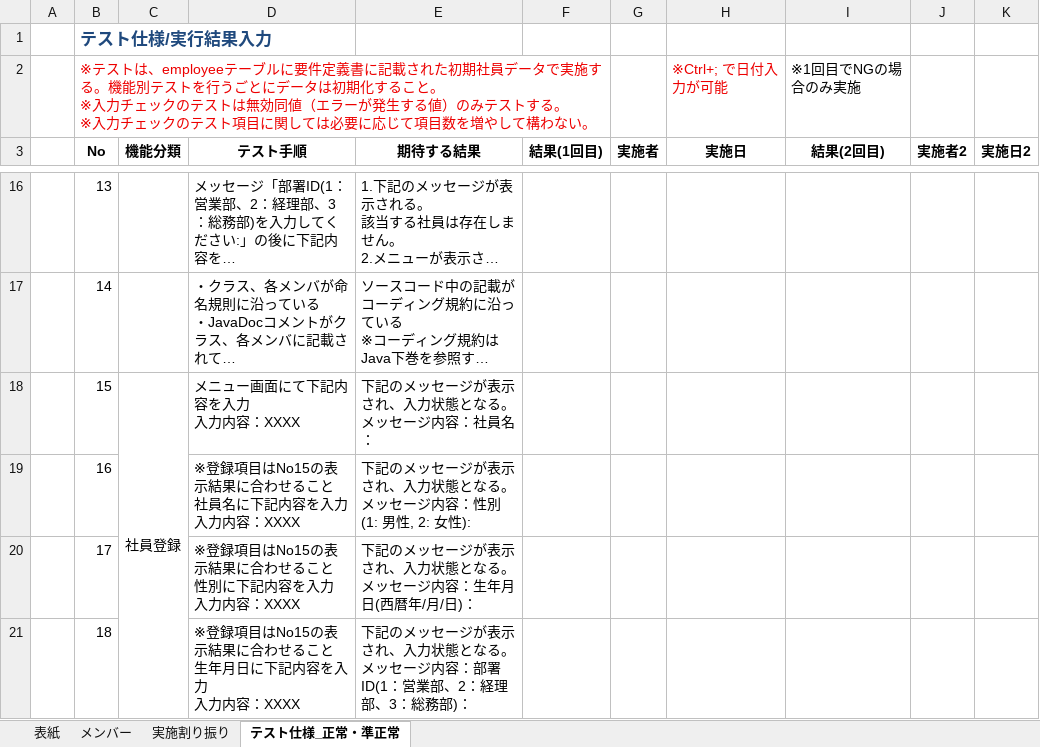
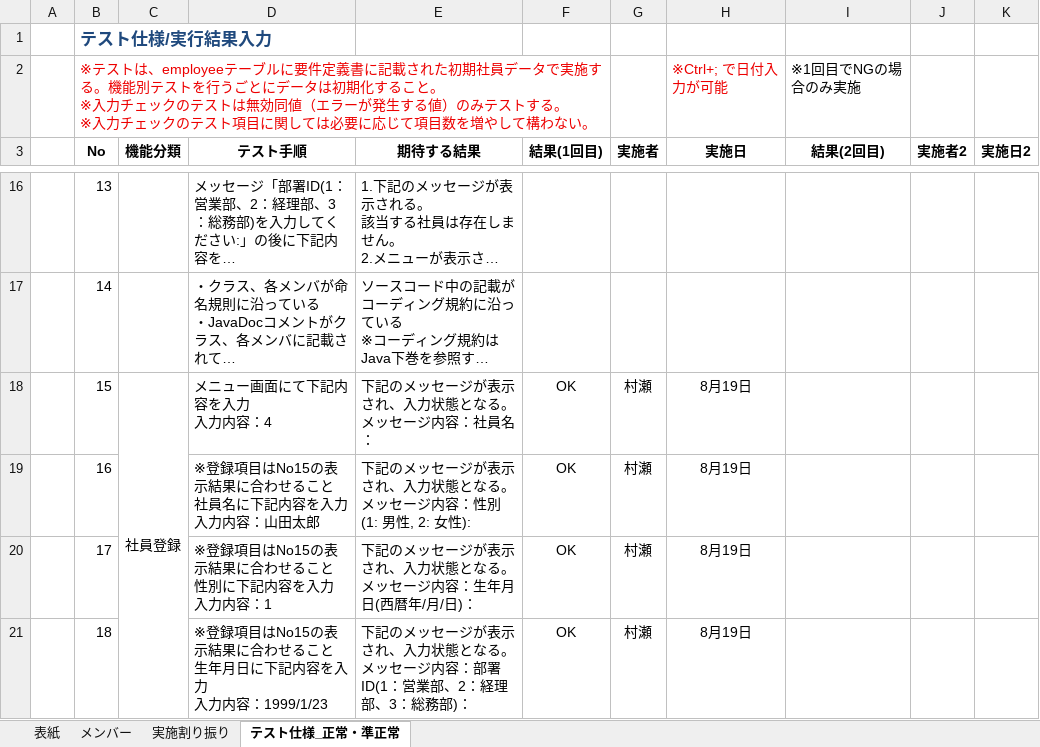
Before and after one commit to sakurai-onaka/RepositoryOfAnimal, an Excel workbook: RT1_Oracle_開発演習_テスト仕様書_team_1.0.0.xlsx, sheet テスト仕様_正常・準正常, drawn as a sheet; only a part is shown, gaps mark what is left out; long unchanged cells end in …; values as stored, in another font and other column widths than the file's, no borders; ↵ is a line break in a cell; the diff covers the shown part only; the diff names each change by its address in the sheet, - before the commit and + after, or states it on an @@ line.

```diff
--- a/RT1_Oracle_開発演習_テスト仕様書_team_1.0.0.xlsx (sheet テスト仕様_正常・準正常)
+++ b/RT1_Oracle_開発演習_テスト仕様書_team_1.0.0.xlsx (sheet テスト仕様_正常・準正常)
-D18 (テスト手順): メニュー画面にて下記内容を入力 ↵ 入力内容：XXXX
+D18 (テスト手順): メニュー画面にて下記内容を入力 ↵ 入力内容：4
-F18:F21 (結果(1回目)): (empty)
+F18:F21 (結果(1回目)): OK
-G18:G21 (実施者): (empty)
+G18:G21 (実施者): 村瀬
-H18:H21 (実施日): (empty)
+H18:H21 (実施日): 8月19日
-D19 (テスト手順): ※登録項目はNo15の表示結果に合わせること ↵ 社員名に下記内容を入力 ↵ 入力内容：XXXX
+D19 (テスト手順): ※登録項目はNo15の表示結果に合わせること ↵ 社員名に下記内容を入力 ↵ 入力内容：山田太郎
-D20 (テスト手順): ※登録項目はNo15の表示結果に合わせること ↵ 性別に下記内容を入力 ↵ 入力内容：XXXX
+D20 (テスト手順): ※登録項目はNo15の表示結果に合わせること ↵ 性別に下記内容を入力 ↵ 入力内容：1
-D21 (テスト手順): …力内容：XXXX
+D21 (テスト手順): …力内容：1999/1/23
```
Also changed, not shown: 31 edited cells elsewhere in this sheet, 2 other files.
